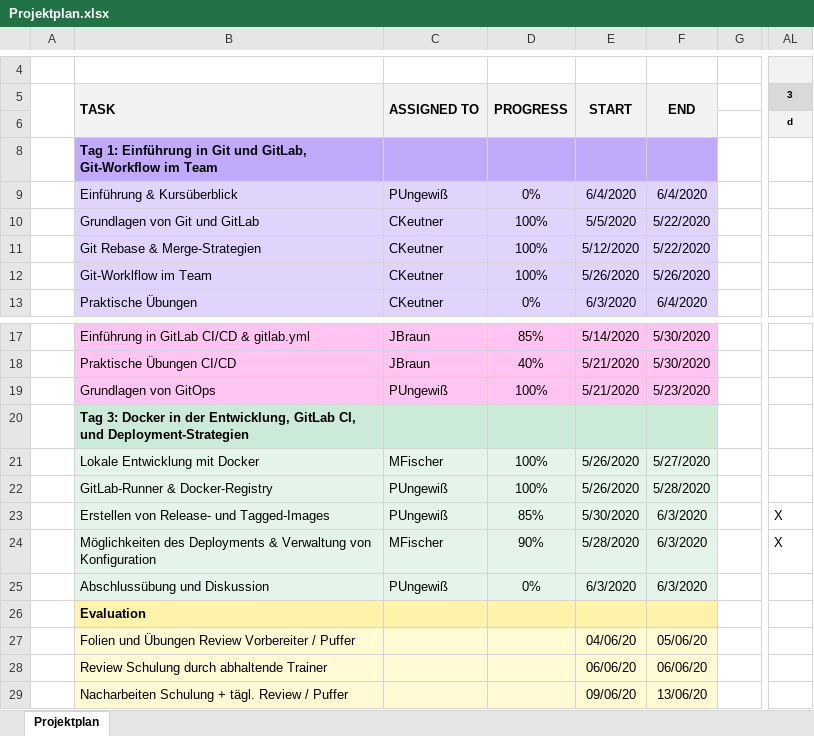
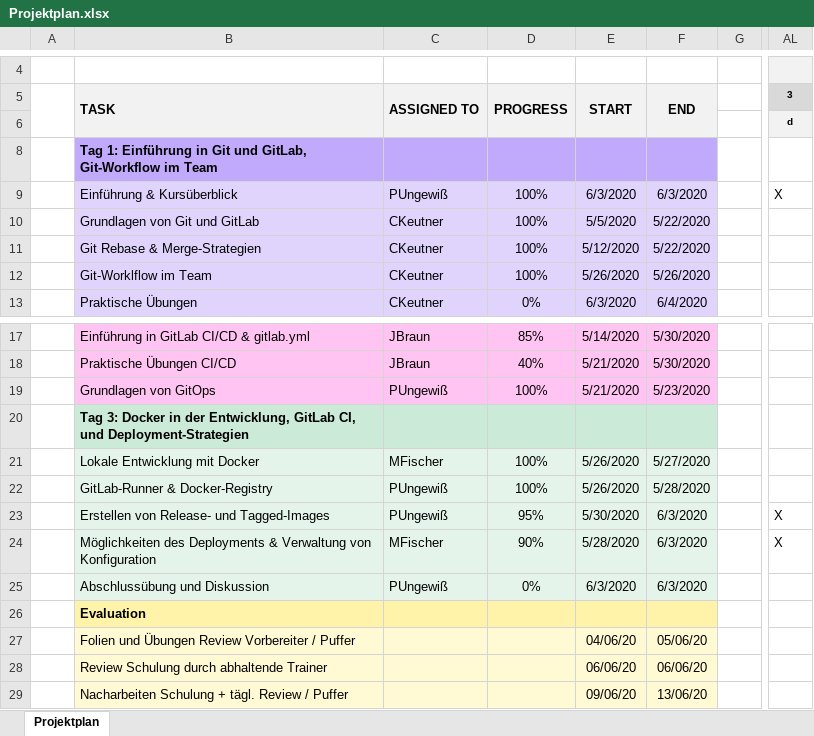
Before and after one commit to anderscore-gmbh/gitlab, an Excel workbook: Projektplan.xlsx, sheet Projektplan, drawn as a sheet; only a part is shown, gaps mark what is left out; values as stored, in another font and other column widths than the file's, no borders; conditional formats not drawn; the diff names each change by its address in the sheet, - before the commit and + after, or states it on an @@ line.

Commit message:
Projektplan aktualisiert

```diff
--- a/Projektplan.xlsx (sheet Projektplan)
+++ b/Projektplan.xlsx (sheet Projektplan)
-D9: 0%
+D9: 100%
-E9: 6/4/2020
+E9: 6/3/2020
-F9: 6/4/2020
+F9: 6/3/2020
-AL9: (empty)
+AL9: X
-D23: 85%
+D23: 95%
```
